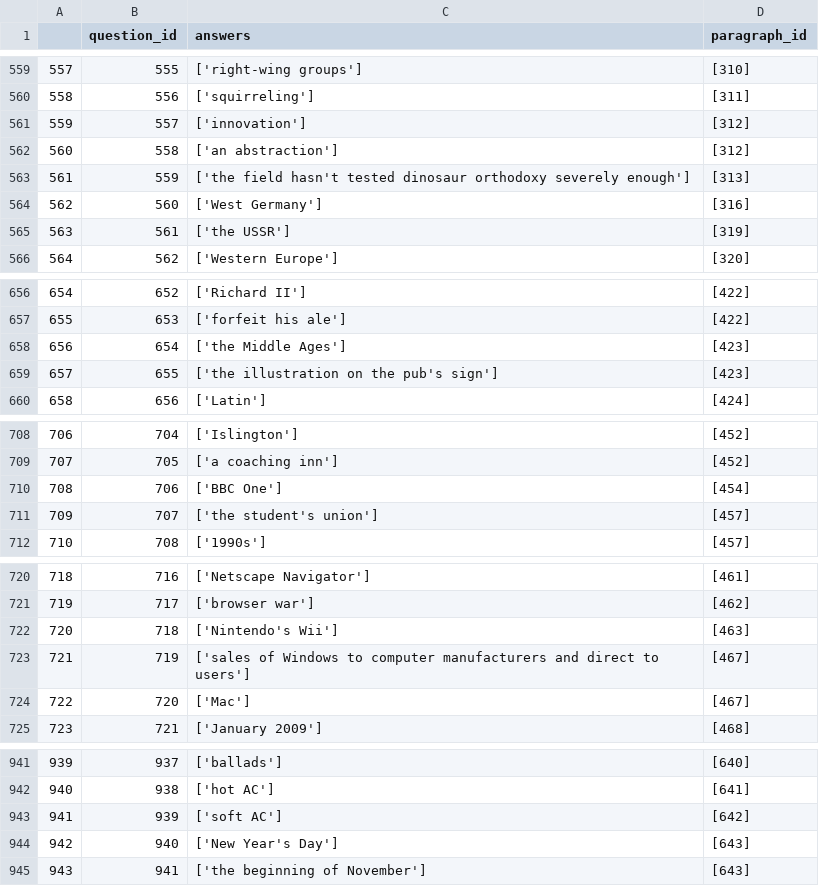
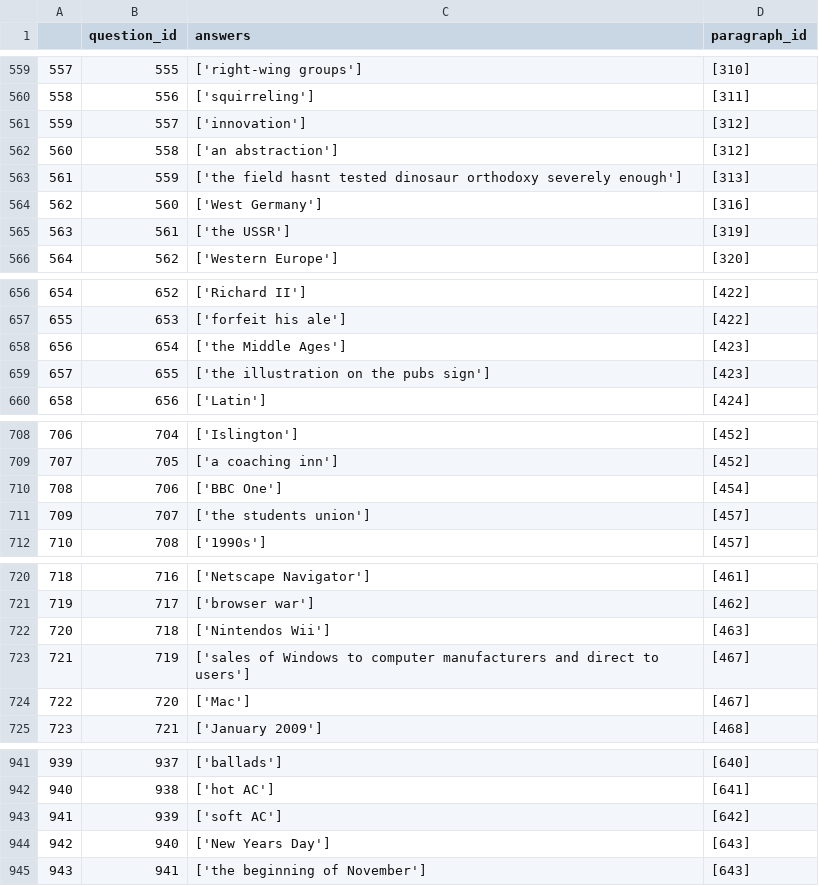
Before and after one commit to ArvindRoshaan/team_21, a CSV file: sample_ground_truth.csv, drawn as a sheet; only a part is shown, gaps mark what is left out; the diff covers the shown part only.

```diff
--- a/sample_ground_truth.csv
+++ b/sample_ground_truth.csv
@@ -562,3 +562,3 @@
 560,558,['an abstraction'],[312]
-561,559,['the field hasn't tested dinosaur orthodoxy severely enough'],[313]
+561,559,['the field hasnt tested dinosaur orthodoxy severely enough'],[313]
 562,560,['West Germany'],[316]
@@ -658,3 +658,3 @@
 656,654,['the Middle Ages'],[423]
-657,655,['the illustration on the pub's sign'],[423]
+657,655,['the illustration on the pubs sign'],[423]
 658,656,['Latin'],[424]
@@ -710,3 +710,3 @@
 708,706,['BBC One'],[454]
-709,707,['the student's union'],[457]
+709,707,['the students union'],[457]
 710,708,['1990s'],[457]
@@ -721,3 +721,3 @@
 719,717,['browser war'],[462]
-720,718,['Nintendo's Wii'],[463]
+720,718,['Nintendos Wii'],[463]
 721,719,['sales of Windows to computer manufacturers and direct to users'],[467]
@@ -943,3 +943,3 @@
 941,939,['soft AC'],[642]
-942,940,['New Year's Day'],[643]
+942,940,['New Years Day'],[643]
 943,941,['the beginning of November'],[643]
```
Also changed, not shown: 6 edited cells elsewhere in this file.
